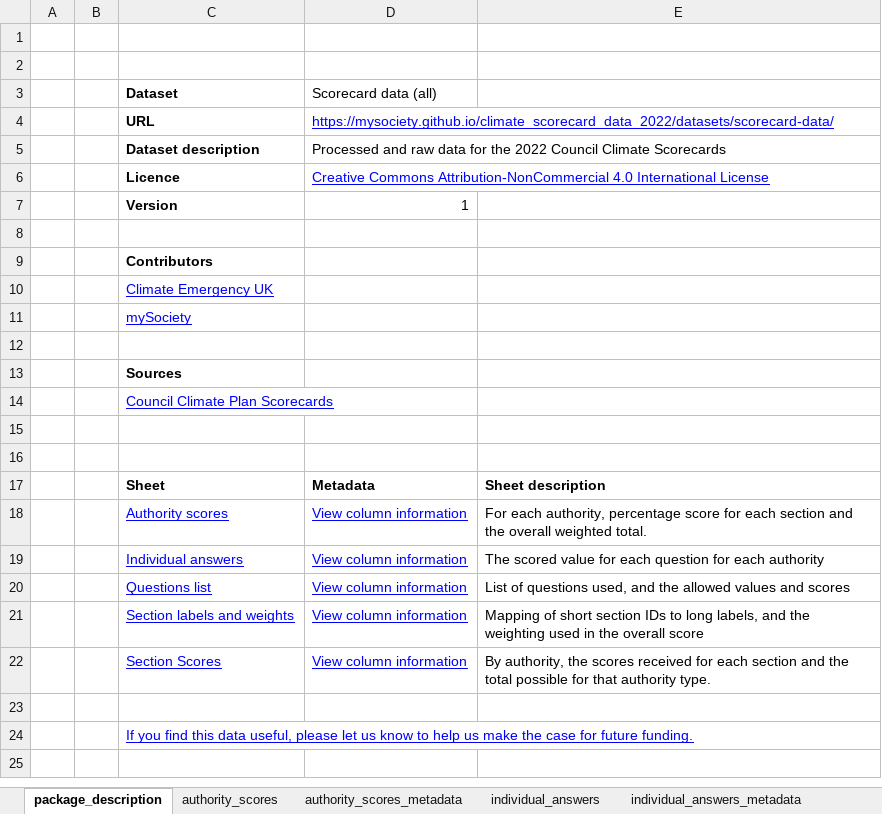
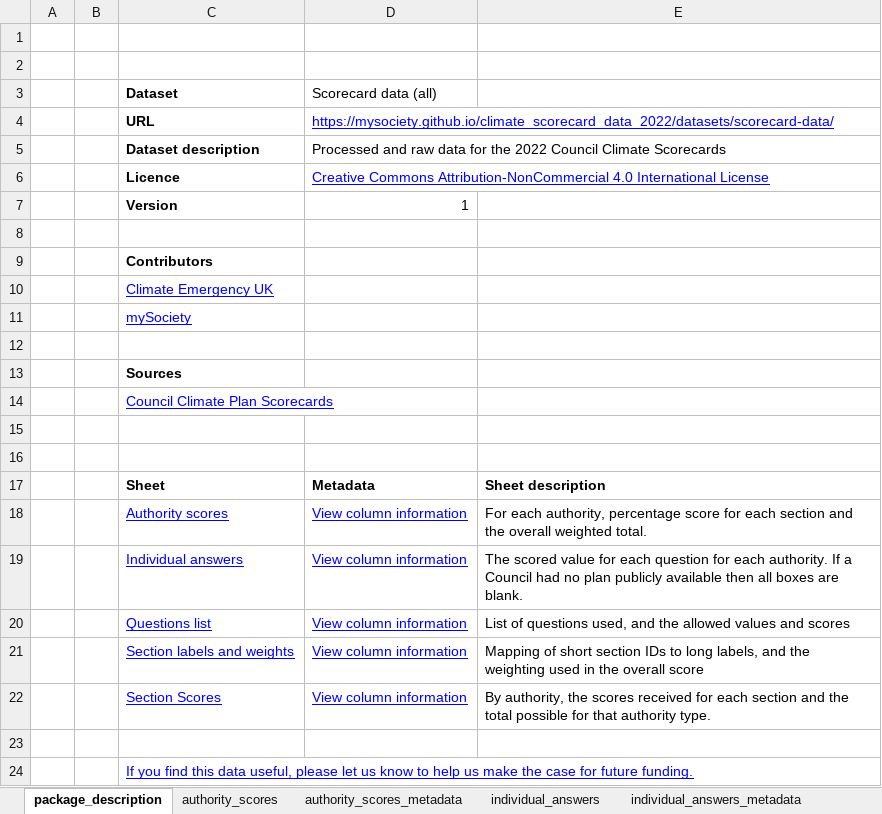
Before and after one commit to mysociety/climate_scorecard_data_2022, an Excel workbook: docs/data/scorecard_data/scorecard_data.xlsx, sheet package_description, drawn as a sheet; values as stored, in another font and other column widths than the file's, no borders; the diff names each change by its address in the sheet, - before the commit and + after, or states it on an @@ line.

Commit message:
Updated data and metadata based on ceuk feedback
- individual answers now also sorted by question
- meta description talks about why cells are blank

```diff
--- a/docs/data/scorecard_data/scorecard_data.xlsx (sheet package_description)
+++ b/docs/data/scorecard_data/scorecard_data.xlsx (sheet package_description)
-E19: …for each authority
+E19: …for each authority. If a Council had no plan publicly available then all boxes are blank.
```
Also changed, not shown: sheet individual_answers, docs/data/scorecards_by_council_group/scorecards_by_council_group.xlsx, 7 other files.
